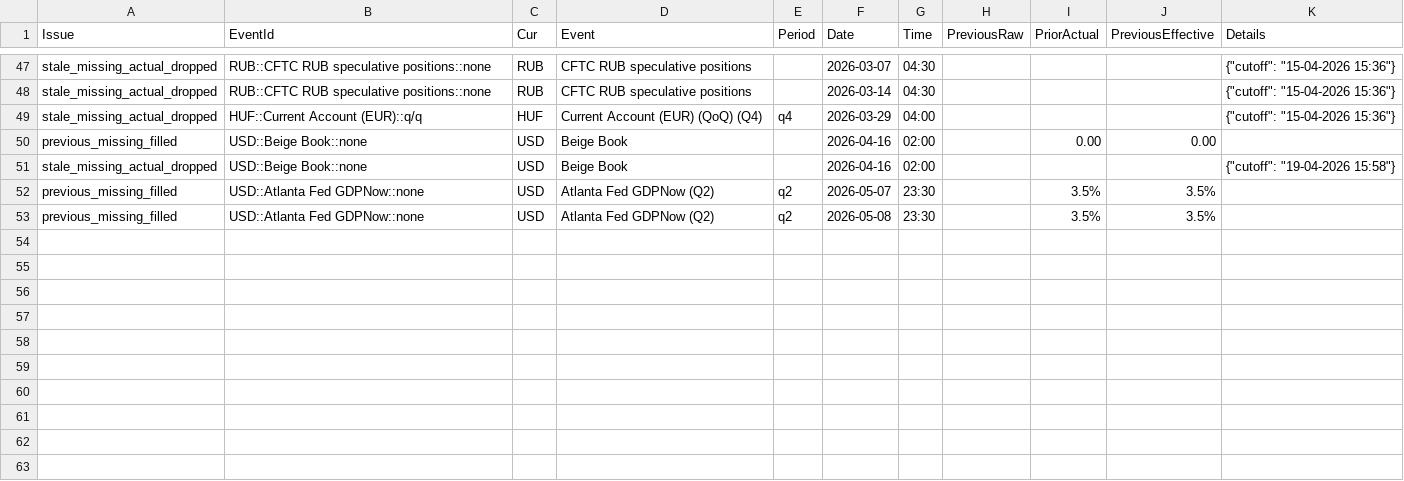
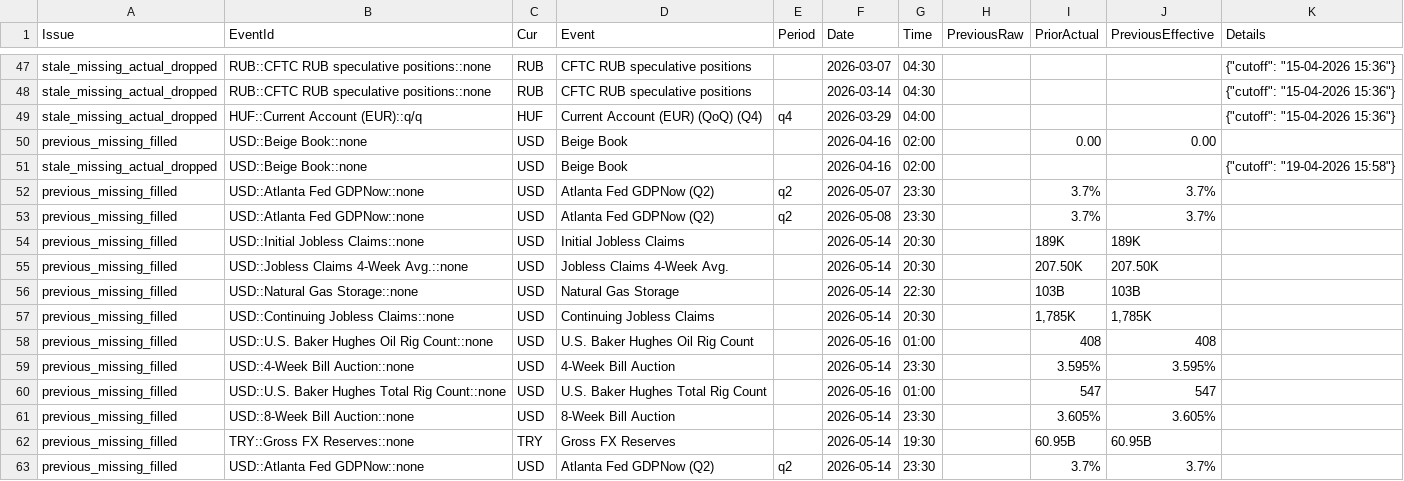
Before and after one commit to yiyousiow000814/XAUUSD-Calendar-Agent, a CSV file: data/event_history_index/2026_event_history_issues.csv, drawn as a sheet; only a part is shown, gaps mark what is left out.

```diff
--- a/data/event_history_index/2026_event_history_issues.csv
+++ b/data/event_history_index/2026_event_history_issues.csv
@@ -51,3 +51,13 @@ previous_missing_filled,USD::Beige Book::none,USD,Beige Book,,2026-04-16,02:00,,
 stale_missing_actual_dropped,USD::Beige Book::none,USD,Beige Book,,2026-04-16,02:00,,,,"{""cutoff"": ""19-04-2026 15:58""}"
-previous_missing_filled,USD::Atlanta Fed GDPNow::none,USD,Atlanta Fed GDPNow  (Q2),q2,2026-05-07,23:30,,3.5%,3.5%,
-previous_missing_filled,USD::Atlanta Fed GDPNow::none,USD,Atlanta Fed GDPNow  (Q2),q2,2026-05-08,23:30,,3.5%,3.5%,
+previous_missing_filled,USD::Atlanta Fed GDPNow::none,USD,Atlanta Fed GDPNow  (Q2),q2,2026-05-07,23:30,,3.7%,3.7%,
+previous_missing_filled,USD::Atlanta Fed GDPNow::none,USD,Atlanta Fed GDPNow  (Q2),q2,2026-05-08,23:30,,3.7%,3.7%,
+previous_missing_filled,USD::Initial Jobless Claims::none,USD,Initial Jobless Claims,,2026-05-14,20:30,,189K,189K,
+previous_missing_filled,USD::Jobless Claims 4-Week Avg.::none,USD,Jobless Claims 4-Week Avg.,,2026-05-14,20:30,,207.50K,207.50K,
+previous_missing_filled,USD::Natural Gas Storage::none,USD,Natural Gas Storage,,2026-05-14,22:30,,103B,103B,
+previous_missing_filled,USD::Continuing Jobless Claims::none,USD,Continuing Jobless Claims,,2026-05-14,20:30,,"1,785K","1,785K",
+previous_missing_filled,USD::U.S. Baker Hughes Oil Rig Count::none,USD,U.S. Baker Hughes Oil Rig Count,,2026-05-16,01:00,,408,408,
+previous_missing_filled,USD::4-Week Bill Auction::none,USD,4-Week Bill Auction,,2026-05-14,23:30,,3.595%,3.595%,
+previous_missing_filled,USD::U.S. Baker Hughes Total Rig Count::none,USD,U.S. Baker Hughes Total Rig Count,,2026-05-16,01:00,,547,547,
+previous_missing_filled,USD::8-Week Bill Auction::none,USD,8-Week Bill Auction,,2026-05-14,23:30,,3.605%,3.605%,
+previous_missing_filled,TRY::Gross FX Reserves::none,TRY,Gross FX Reserves,,2026-05-14,19:30,,60.95B,60.95B,
+previous_missing_filled,USD::Atlanta Fed GDPNow::none,USD,Atlanta Fed GDPNow  (Q2),q2,2026-05-14,23:30,,3.7%,3.7%,
```
Also changed, not shown: data/event_history_index/2026_event_history_issues_solved.csv, data/event_history_index/2026_event_history_previous_patch.csv, 7 other files.
